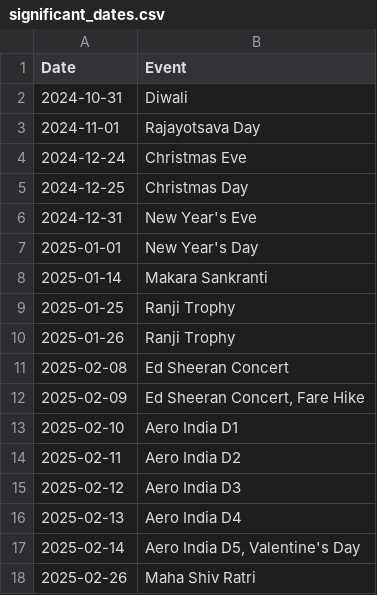
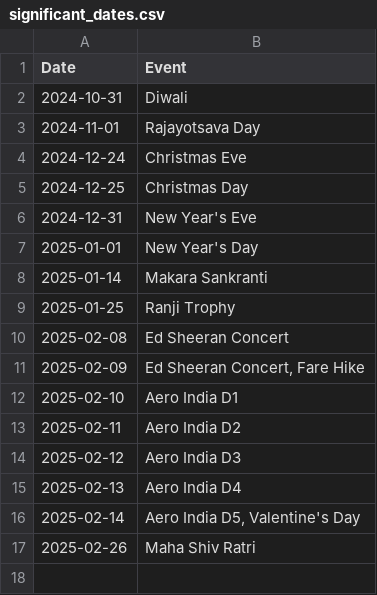
Before and after one commit to thecont1/namma-metro-ridership-tracker, a CSV file: significant_dates.csv, drawn as a sheet; the diff names each change by its address in the sheet, - before the commit and + after, or states it on an @@ line.

```diff
--- a/significant_dates.csv
+++ b/significant_dates.csv
-row 10: 2025-01-26 | Ranji Trophy
```
Also changed, not shown: 1 other file.
